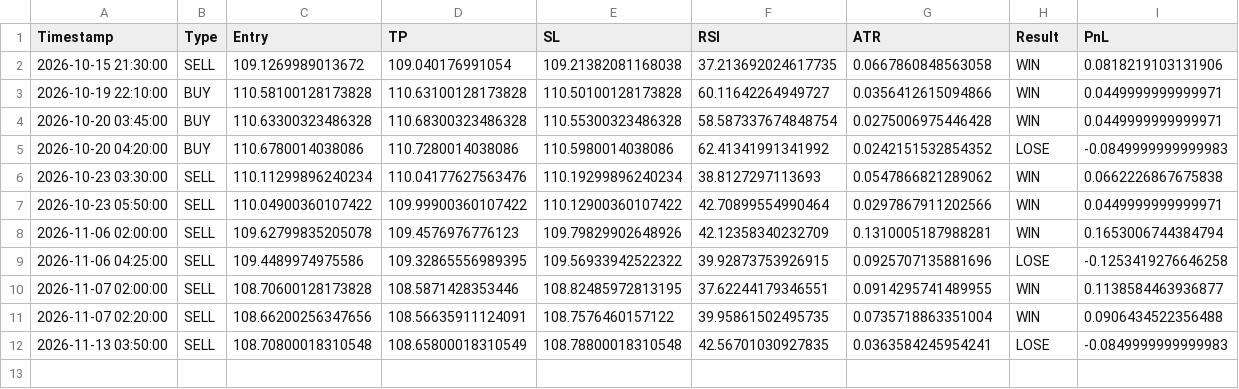
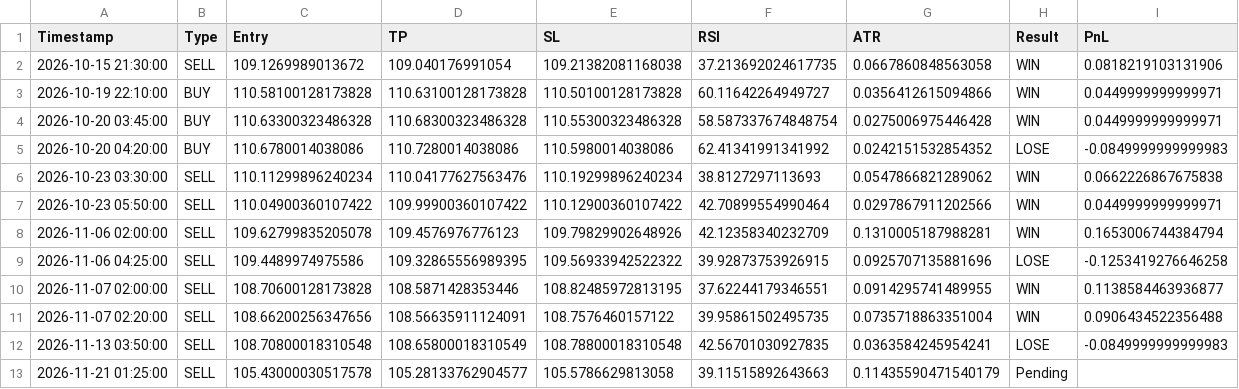
Before and after one commit to mark-dylan-dady/fx-signal-bot, a CSV file: signals_history_AUDJPY.csv, drawn as a sheet; the diff names each change by its address in the sheet, - before the commit and + after, or states it on an @@ line.

```diff
--- a/signals_history_AUDJPY.csv
+++ b/signals_history_AUDJPY.csv
+row 13: 2026-11-21 01:25:00 | SELL | 105.43000030517578 | 105.28133762904577 | 105.5786629813058 | 39.11515892643663 | 0.11435590471540179 | Pending
```
